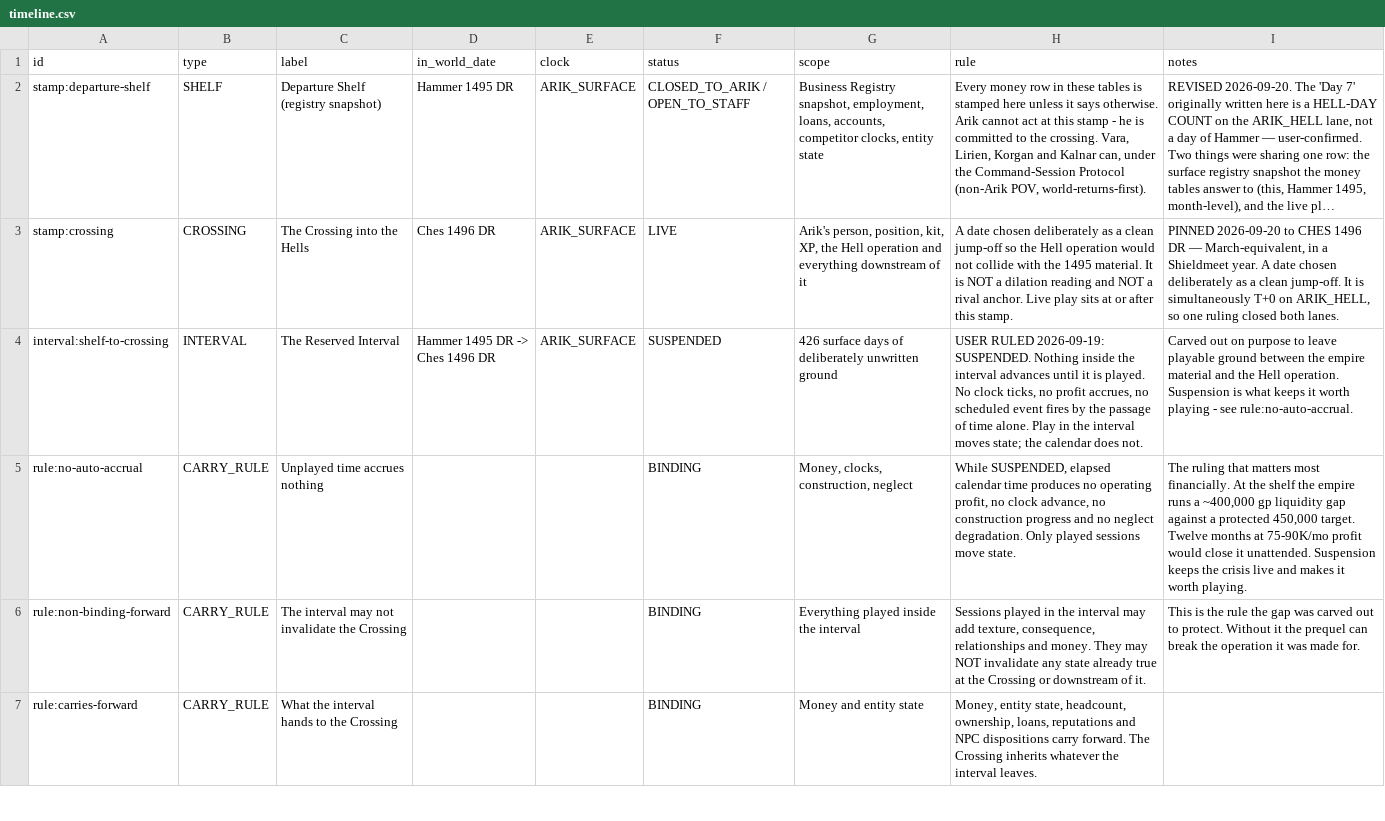
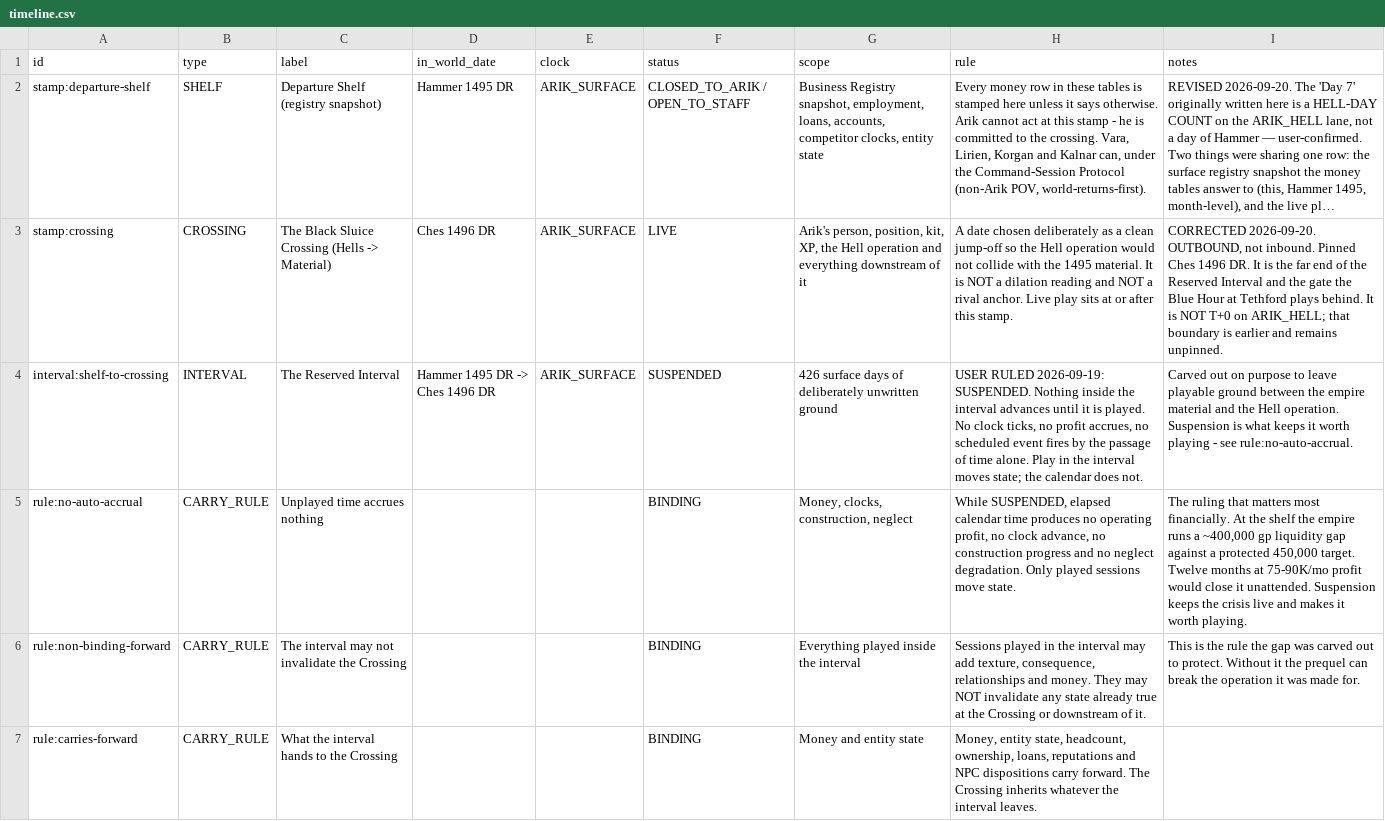
Before and after one commit to CFhacky/baen-economy-engine, a CSV file: data/canonical/timeline.csv, drawn as a sheet; only a part is shown; long unchanged cells end in …; the diff names each change by its address in the sheet, - before the commit and + after, or states it on an @@ line.

```diff
--- a/data/canonical/timeline.csv
+++ b/data/canonical/timeline.csv
-C3 (label): The Crossing into the Hells
+C3 (label): The Black Sluice Crossing (Hells -> Material)
-I3 (notes): PINNED 2026-09-20 to CHES 1496 DR — March-equivalent, in a Shieldmeet year. A date chosen deliberately as a clean jump-off. It is simultaneously T+0 on ARIK_HELL, so one ruling closed both lanes.
+I3 (notes): CORRECTED 2026-09-20. OUTBOUND, not inbound. Pinned Ches 1496 DR. It is the far end of the Reserved Interval and the gate the Blue Hour at Tethford plays behind. It is NOT T+0 on ARIK_HELL; that boundary is earlier and remains unpinned.
```
Also changed, not shown: data/canonical/canon_rulings.csv, data/canonical/events.csv, 1 other file.
